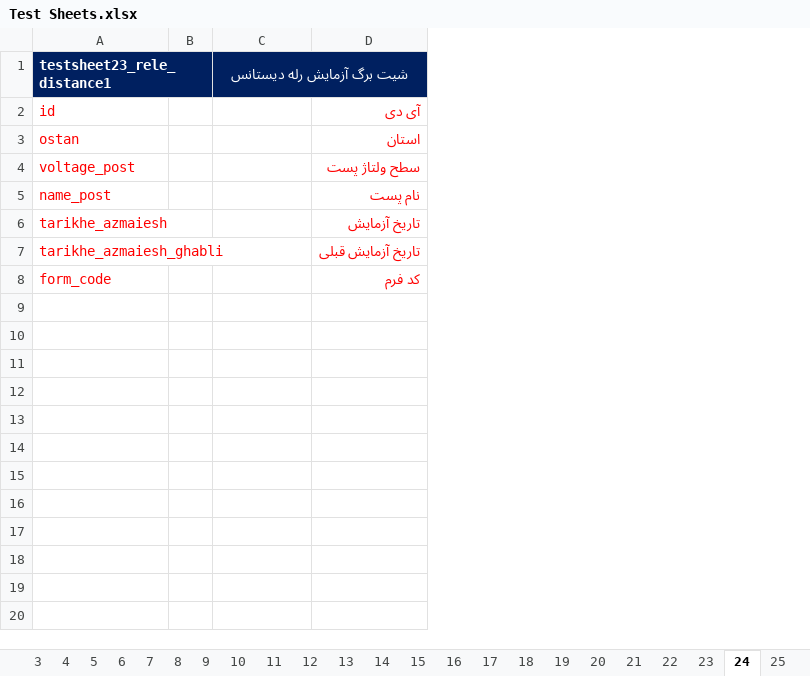
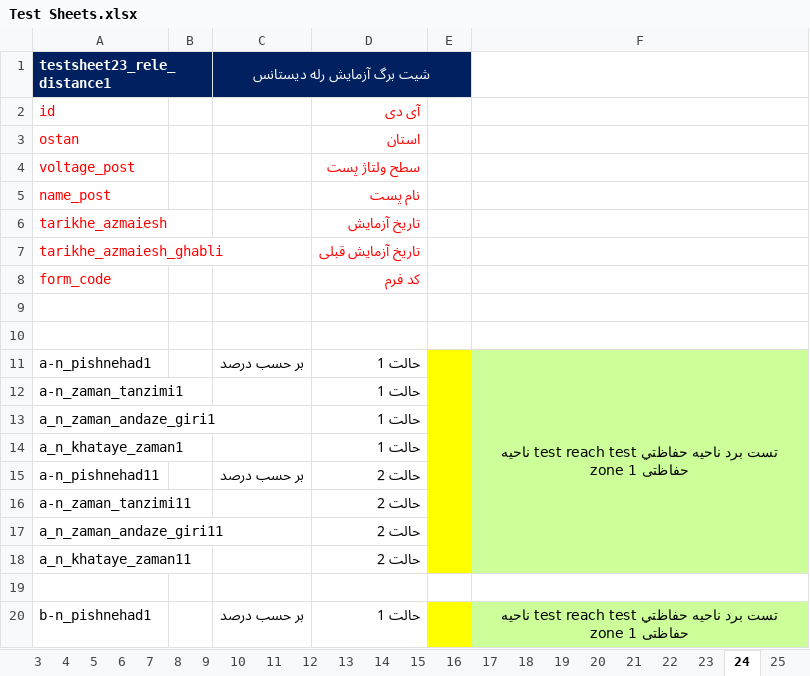
Before and after one commit to ehsan2029/aslibargh, an Excel workbook: filhaye mord neyaz/Test Sheets.xlsx, sheet 24, drawn as a sheet; only a part is shown; values as stored, in another font and other column widths than the file's, no borders; removed rows and columns are numbered as before the commit, all else as after; the diff covers the shown part only; the diff names each change by its address in the sheet, - before the commit and + after, or states it on an @@ line.

Commit message:
تست شیت 24
تست شیت 24

```diff
--- a/filhaye mord neyaz/Test Sheets.xlsx (sheet 24)
+++ b/filhaye mord neyaz/Test Sheets.xlsx (sheet 24)
-column D, rows 2-8: آی دی | استان | سطح ولتاژ پست | نام پست | تاریخ آزمایش | تاریخ آزمایش قبلی | کد فرم
+column D, rows 2-8: آی دی | استان | سطح ولتاژ پست | نام پست | تاریخ آزمایش | تاریخ آزمایش قبلی | کد فرم
+column E, empty
+column F, empty
+row 9: (empty)
+row 10: (empty)
+row 11: a-n_pishnehad1 |  | بر حسب درصد | حالت 1 |  | تست برد ناحيه حفاظتي test reach test ناحیه حفاظتی zone 1
+row 12: a-n_zaman_tanzimi1 |  |  | حالت 1
+row 13: a_n_zaman_andaze_giri1 |  |  | حالت 1
+row 14: a_n_khataye_zaman1 |  |  | حالت 1
+row 15: a-n_pishnehad11 |  | بر حسب درصد | حالت 2
+row 16: a-n_zaman_tanzimi11 |  |  | حالت 2
+row 17: a_n_zaman_andaze_giri11 |  |  | حالت 2
+row 18: a_n_khataye_zaman11 |  |  | حالت 2
+row 19: (empty)
+row 20: b-n_pishnehad1 |  | بر حسب درصد | حالت 1 |  | تست برد ناحيه حفاظتي test reach test ناحیه حفاظتی zone 1
```
Also changed, not shown: 180 added rows elsewhere in this sheet.
